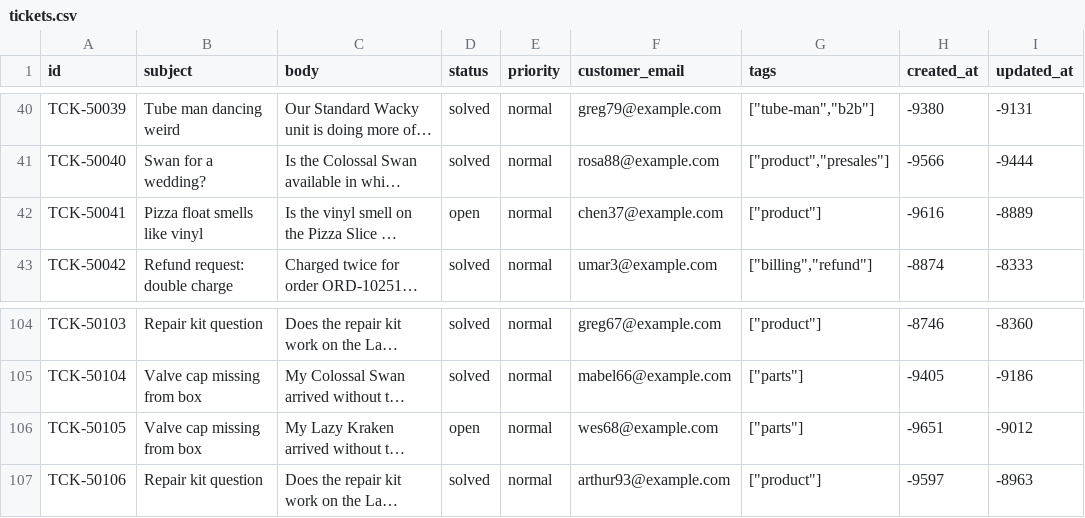
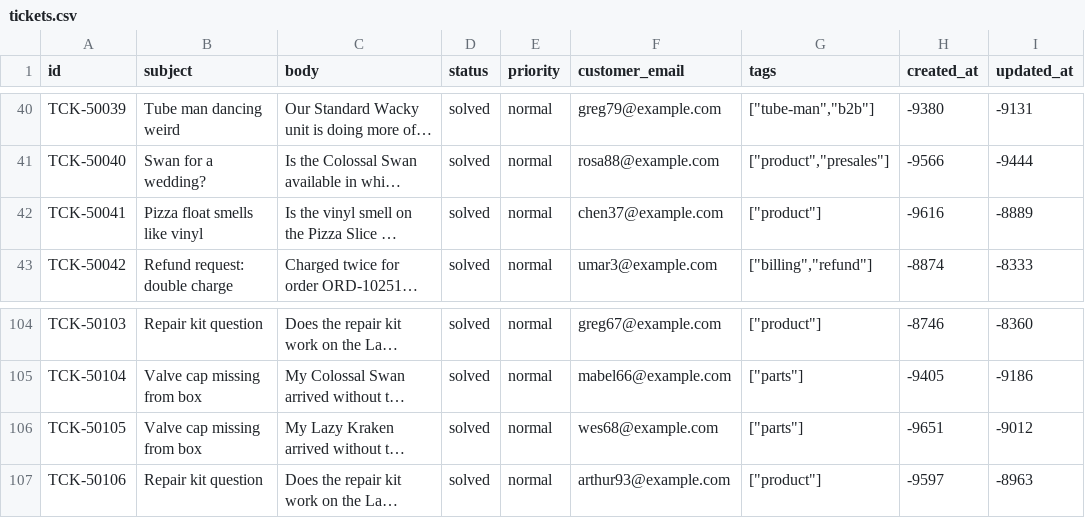
Before and after one commit to MIT-Agentic-AI-July-2026/Group-15-Blackout, a CSV file: world/support/tickets.csv, drawn as a sheet; only a part is shown, gaps mark what is left out; long unchanged cells end in …; the diff names each change by its address in the sheet, - before the commit and + after, or states it on an @@ line.

```diff
--- a/world/support/tickets.csv
+++ b/world/support/tickets.csv
-D42 (status): open
+D42 (status): solved
-D106 (status): open
+D106 (status): solved
```
Also changed, not shown: 1 other file.
